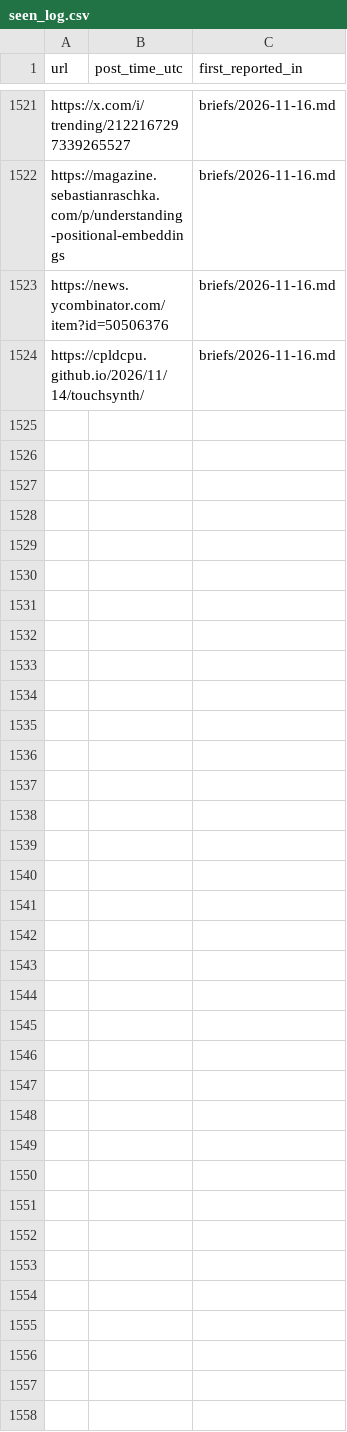
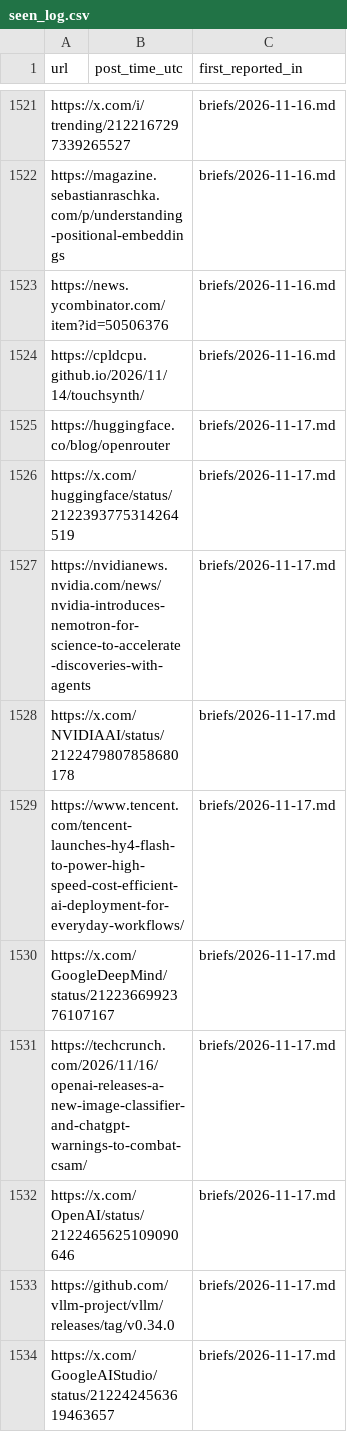
Before and after one commit to nihalnihalani/new-stuff, a CSV file: seen_log.csv, drawn as a sheet; only a part is shown, gaps mark what is left out; the diff covers the shown part only; the diff names each change by its address in the sheet, - before the commit and + after, or states it on an @@ line.

```diff
--- a/seen_log.csv
+++ b/seen_log.csv
+row 1525: https://huggingface.co/blog/openrouter |  | briefs/2026-11-17.md
+row 1526: https://x.com/huggingface/status/2122393775314264519 |  | briefs/2026-11-17.md
+row 1527: https://nvidianews.nvidia.com/news/nvidia-introduces-nemotron-for-science-to-accelerate-discoveries-with-agents |  | briefs/2026-11-17.md
+row 1528: https://x.com/NVIDIAAI/status/2122479807858680178 |  | briefs/2026-11-17.md
+row 1529: https://www.tencent.com/tencent-launches-hy4-flash-to-power-high-speed-cost-efficient-ai-deployment-for-everyday-workflows/ |  | briefs/2026-11-17.md
+row 1530: https://x.com/GoogleDeepMind/status/2122366992376107167 |  | briefs/2026-11-17.md
+row 1531: https://techcrunch.com/2026/11/16/openai-releases-a-new-image-classifier-and-chatgpt-warnings-to-combat-csam/ |  | briefs/2026-11-17.md
+row 1532: https://x.com/OpenAI/status/2122465625109090646 |  | briefs/2026-11-17.md
+row 1533: https://github.com/vllm-project/vllm/releases/tag/v0.34.0 |  | briefs/2026-11-17.md
+row 1534: https://x.com/GoogleAIStudio/status/2122424563619463657 |  | briefs/2026-11-17.md
```
Also changed, not shown: 66 added rows elsewhere in this file, 2 other files.
